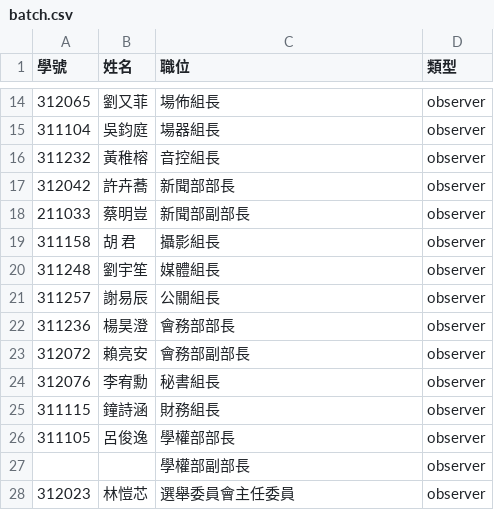
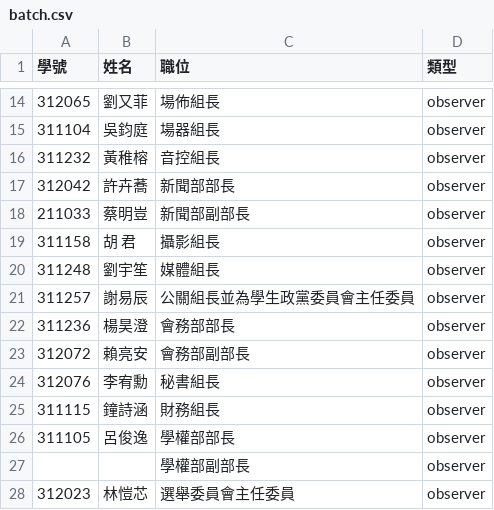
Before and after one commit to irvinghanchy/council, a CSV file: assets/batch.csv, drawn as a sheet; only a part is shown, gaps mark what is left out.

Commit message:
調整列席清單

```diff
--- a/assets/batch.csv
+++ b/assets/batch.csv
@@ -20,3 +20,3 @@
 311248,劉宇笙,媒體組長,observer
-311257,謝易辰,公關組長,observer
+311257,謝易辰,公關組長並為學生政黨委員會主任委員,observer
 311236,楊昊澄,會務部部長,observer
```
